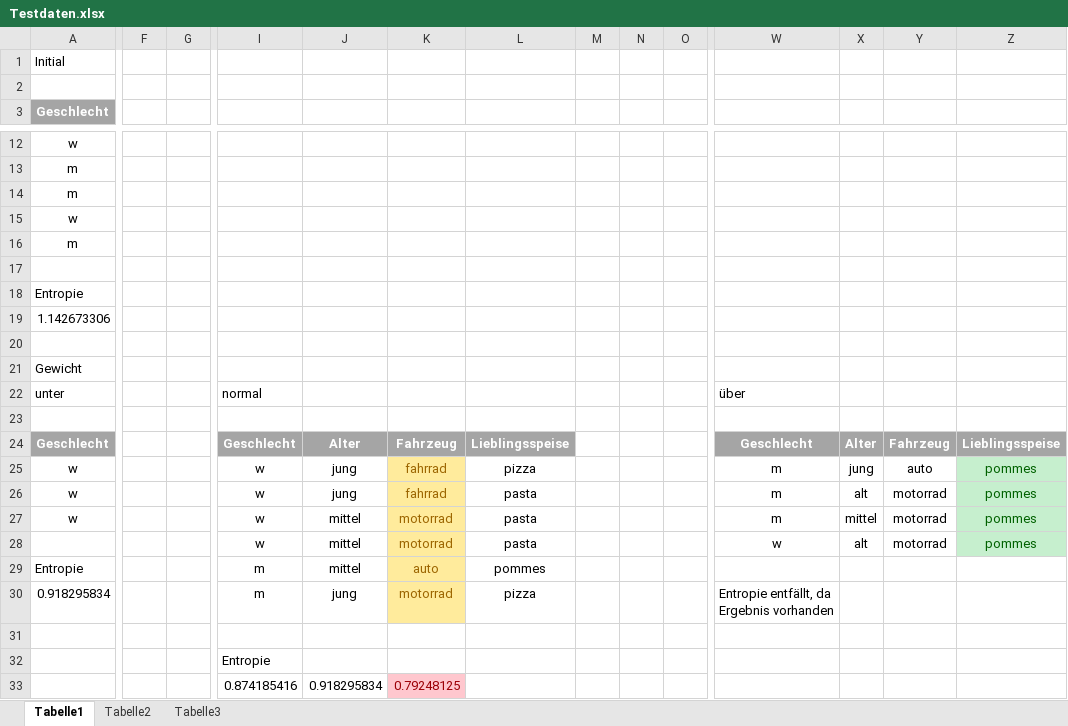
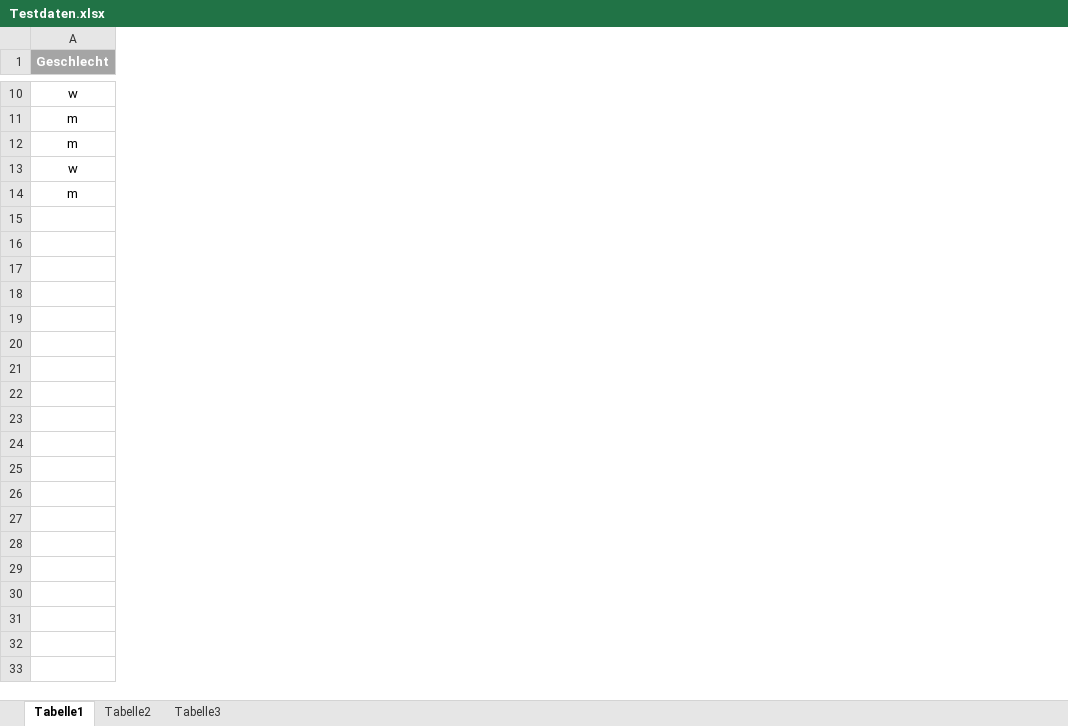
Before and after one commit to phausmann/Data-Mining, an Excel workbook: Data-Mining/bin/Testdaten.xlsx, sheet Tabelle1, drawn as a sheet; only a part is shown, gaps mark what is left out; values as stored, in another font and other column widths than the file's, no borders; rows hold the shown columns only; the diff covers the shown part only; the diff names each change by its address in the sheet, - before the commit and + after, or states it on an @@ line.

Commit message:
Excel-Dateien verwenden

```diff
--- a/Data-Mining/bin/Testdaten.xlsx (sheet Tabelle1)
+++ b/Data-Mining/bin/Testdaten.xlsx (sheet Tabelle1)
-column F, empty
-column G, empty
-column I, empty
-column J, empty
-column K, empty
-column L, empty
-column M, empty
-column N, empty
-column O, empty
-column W, empty
-column X, empty
-column Y, empty
-column Z, empty
-row 1: Initial
-row 2: (empty)
-row 17: (empty)
-row 18: Entropie
-row 19: 1.142673306
-row 20: (empty)
-row 21: Gewicht
-row 22: unter |  |  | normal |  |  |  |  |  |  | über
-row 23: (empty)
-row 24: Geschlecht |  |  | Geschlecht | Alter | Fahrzeug | Lieblingsspeise |  |  |  | Geschlecht | Alter | Fahrzeug | Lieblingsspeise
-row 25: w |  |  | w | jung | fahrrad | pizza |  |  |  | m | jung | auto | pommes
-row 26: w |  |  | w | jung | fahrrad | pasta |  |  |  | m | alt | motorrad | pommes
-row 27: w |  |  | w | mittel | motorrad | pasta |  |  |  | m | mittel | motorrad | pommes
-row 28:  |  |  | w | mittel | motorrad | pasta |  |  |  | w | alt | motorrad | pommes
-row 29: Entropie |  |  | m | mittel | auto | pommes
-row 30: 0.918295834 |  |  | m | jung | motorrad | pizza |  |  |  | Entropie entfällt, da Ergebnis vorhanden
-row 31: (empty)
-row 32:  |  |  | Entropie
-row 33:  |  |  | 0.874185416 | 0.918295834 | 0.79248125
```
Also changed, not shown: 30 removed rows and 8 removed columns elsewhere in this sheet, Data-Mining/src/Testdaten.xlsx, 6 other files.
